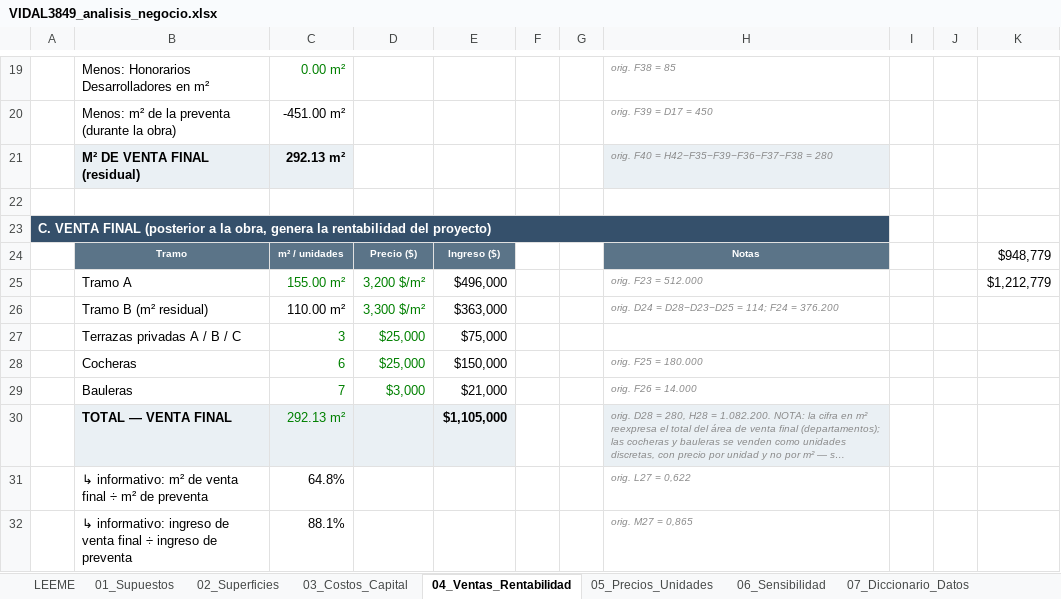
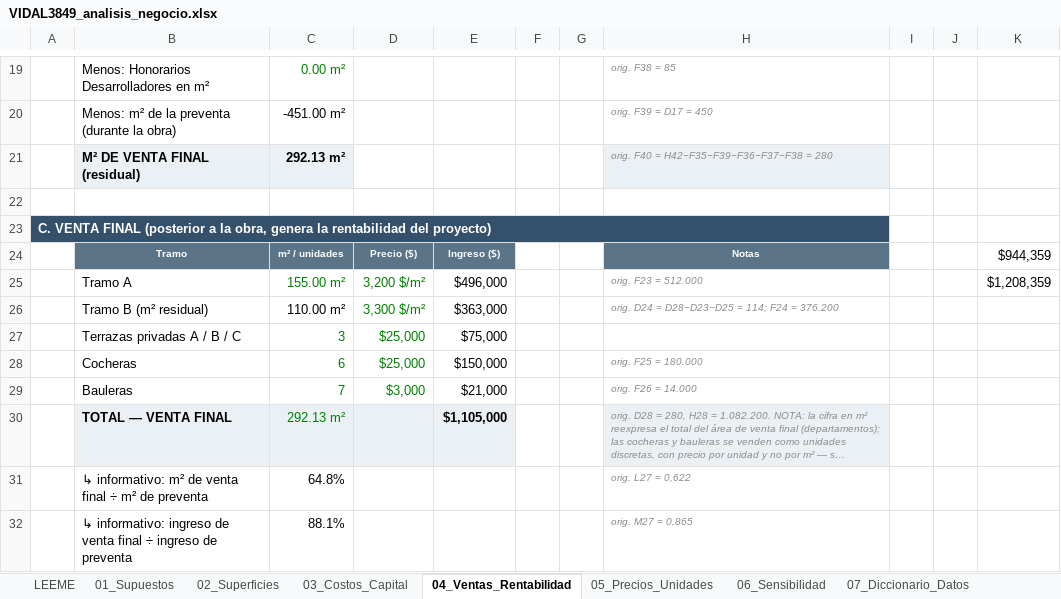
Before and after one commit to raices-desarrollos/Raices-Brain, an Excel workbook: knowledge/projects/ceibo-vidal/financials/VIDAL3849_analisis_negocio.xlsx, sheet 04_Ventas_Rentabilidad, drawn as a sheet; only a part is shown, gaps mark what is left out; long unchanged cells end in …; values as stored, in another font and other column widths than the file's, no borders; charts and pictures not drawn; the diff names each change by its address in the sheet, - before the commit and + after, or states it on an @@ line.

Commit message:
feat: update pricing details in carpeta de venta and carpeta de inversores, enhance layout and styling for improved presentation

```diff
--- a/knowledge/projects/ceibo-vidal/financials/VIDAL3849_analisis_negocio.xlsx (sheet 04_Ventas_Rentabilidad)
+++ b/knowledge/projects/ceibo-vidal/financials/VIDAL3849_analisis_negocio.xlsx (sheet 04_Ventas_Rentabilidad)
-K24: $948,779
+K24: $944,359
-K25: $1,212,779
+K25: $1,208,359
```
Also changed, not shown: sheet 05_Precios_Unidades, 5 other files.
